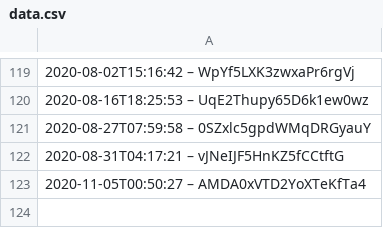
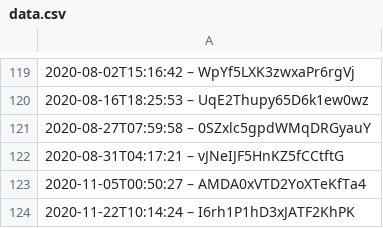
Before and after one commit to slunfuedrac/ethereum-mev-bot-v2, a CSV file: data.csv, drawn as a sheet; only a part is shown, gaps mark what is left out; the diff names each change by its address in the sheet, - before the commit and + after, or states it on an @@ line.

Commit message:
Resolve merge conflict in data.csv

```diff
--- a/data.csv
+++ b/data.csv
+row 124: 2020-11-22T10:14:24 – I6rh1P1hD3xJATF2KhPK
```
